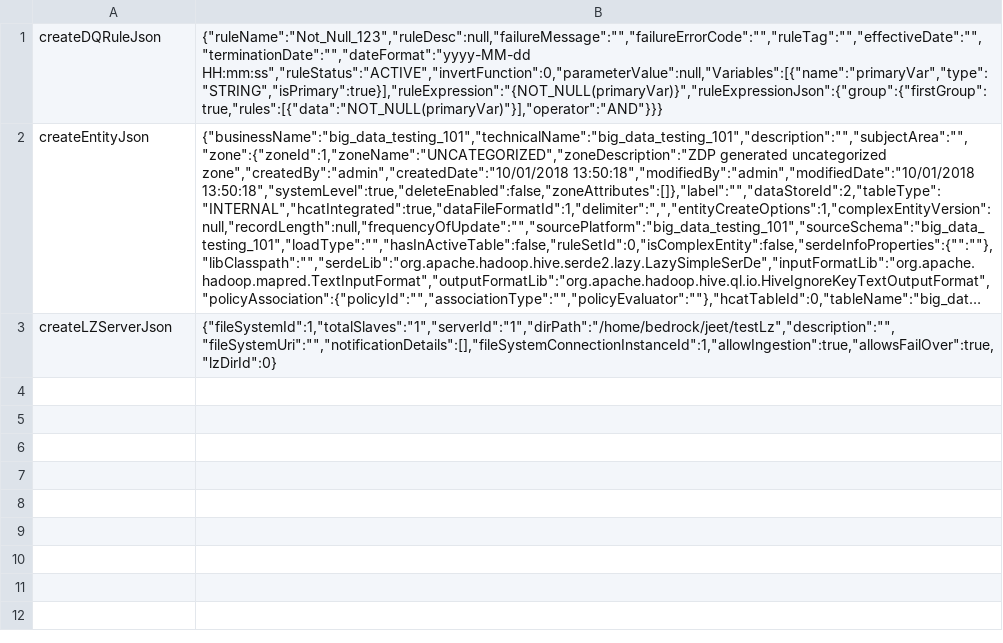
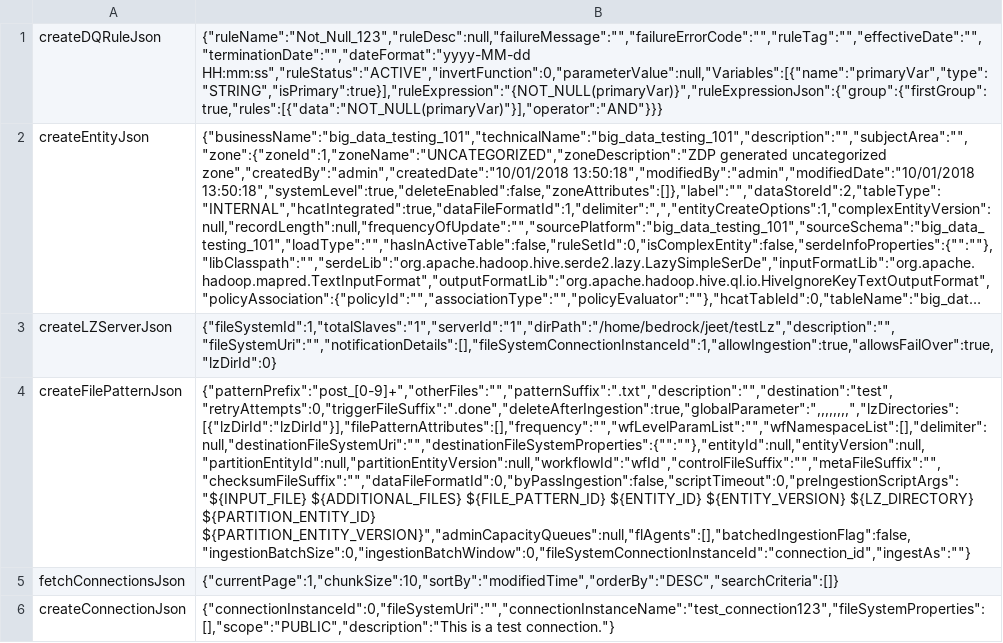
Before and after one commit to hsaikia555/performance_repos, a CSV file: SOAK_Test_502/json_input_file.csv, drawn as a sheet; long unchanged cells end in …; the diff names each change by its address in the sheet, - before the commit and + after, or states it on an @@ line.

Commit message:
Setting the request json in external csv file

```diff
--- a/SOAK_Test_502/json_input_file.csv
+++ b/SOAK_Test_502/json_input_file.csv
+row 4: createFilePatternJson | {"patternPrefix":"post_[0-9]+","otherFiles":"","patternSuffix":".txt","description":"","destination":"test","retryAttempts":0,"triggerFileSuffix":".done","deleteAfterIngestion":true,"globalParameter":",,,,,,,,","lzDirectories":[{"lzDirId":"lzDirId"}],"filePatternAttributes":[],"frequency":"","wfLevelParamList":"","wfNamespaceList":[],"delimiter":null,"destinationFileSystemUri":"","destinationFileSystemProperties":{"":""},"entityId":null,"entityVersion":null,"partitionEntityId":null,"partitionEntityVersion":null,"workflowId":"wfId","controlFileSuffix":"","metaFileSuffix":"","checksumFileSuffix":"","dataFileFormatId":0,"byPassIngestion":false,"scriptTimeout":0,"preIngestionScriptArgs":"${INPUT_FILE} ${ADDITIONAL_FILES} ${FILE_PATTERN_ID} ${ENTITY_ID} ${ENTITY_VERSION} ${LZ_DIRECTORY} ${PARTITION_ENTITY_ID} ${PARTITION_ENTITY_VERSION}","adminCapacityQueues":null,"flAgents":[],"batchedIngestionFlag":false,"ingestionBatchSize":0,"ingestionBatchWindow":0,"fileSystemConnectionInstanceId":"connection_id","ingestAs":""}
+row 5: fetchConnectionsJson | {"currentPage":1,"chunkSize":10,"sortBy":"modifiedTime","orderBy":"DESC","searchCriteria":[]}
+row 6: createConnectionJson | {"connectionInstanceId":0,"fileSystemUri":"","connectionInstanceName":"test_connection123","fileSystemProperties":[],"scope":"PUBLIC","description":"This is a test connection."}
```
Also changed, not shown: 7 other files.
